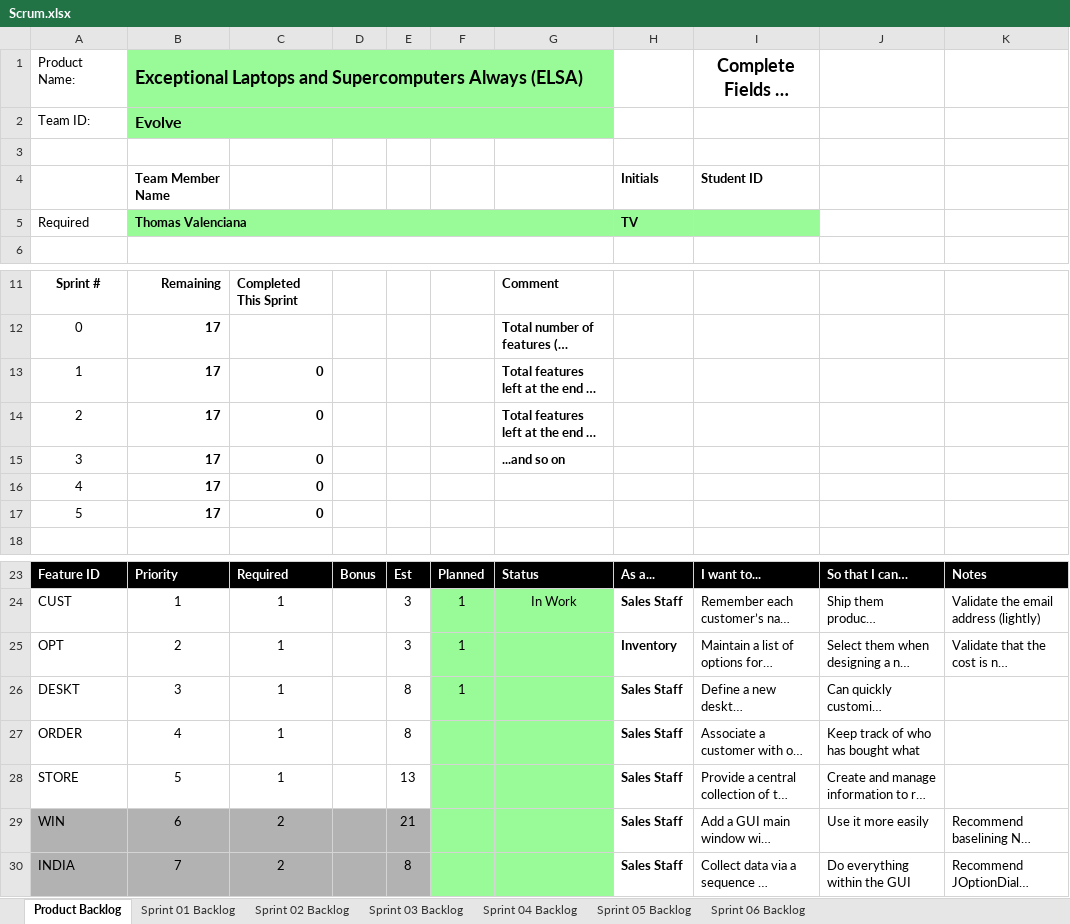
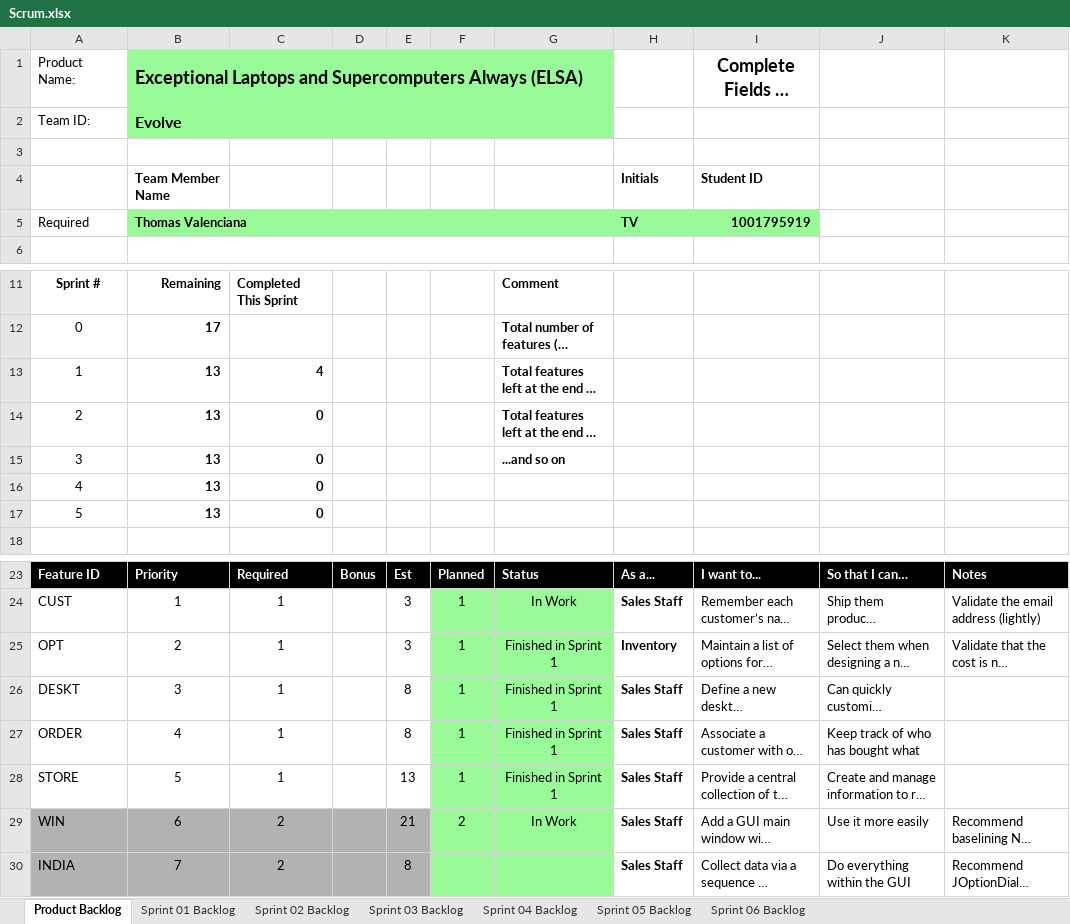
Before and after one commit to Thomasvalenciana/cse1325, an Excel workbook: P06/Scrum.xlsx, sheet Product Backlog, drawn as a sheet; only a part is shown, gaps mark what is left out; long unchanged cells end in …; values as stored, in another font and other column widths than the file's, no borders; charts and pictures not drawn; the diff names each change by its address in the sheet, - before the commit and + after, or states it on an @@ line.

```diff
--- a/P06/Scrum.xlsx (sheet Product Backlog)
+++ b/P06/Scrum.xlsx (sheet Product Backlog)
-I5: (empty)
+I5: 1001795919
-B13:B17: 17
+B13:B17: 13
-C13: 0
+C13: 4
-G25:G28: (empty)
+G25:G28: Finished in Sprint 1
-F27:F28: (empty)
+F27:F28: 1
-F29: (empty)
+F29: 2
-G29: (empty)
+G29: In Work
```
Also changed, not shown: sheet Sprint 02 Backlog, charts or pictures, 16 other files.
